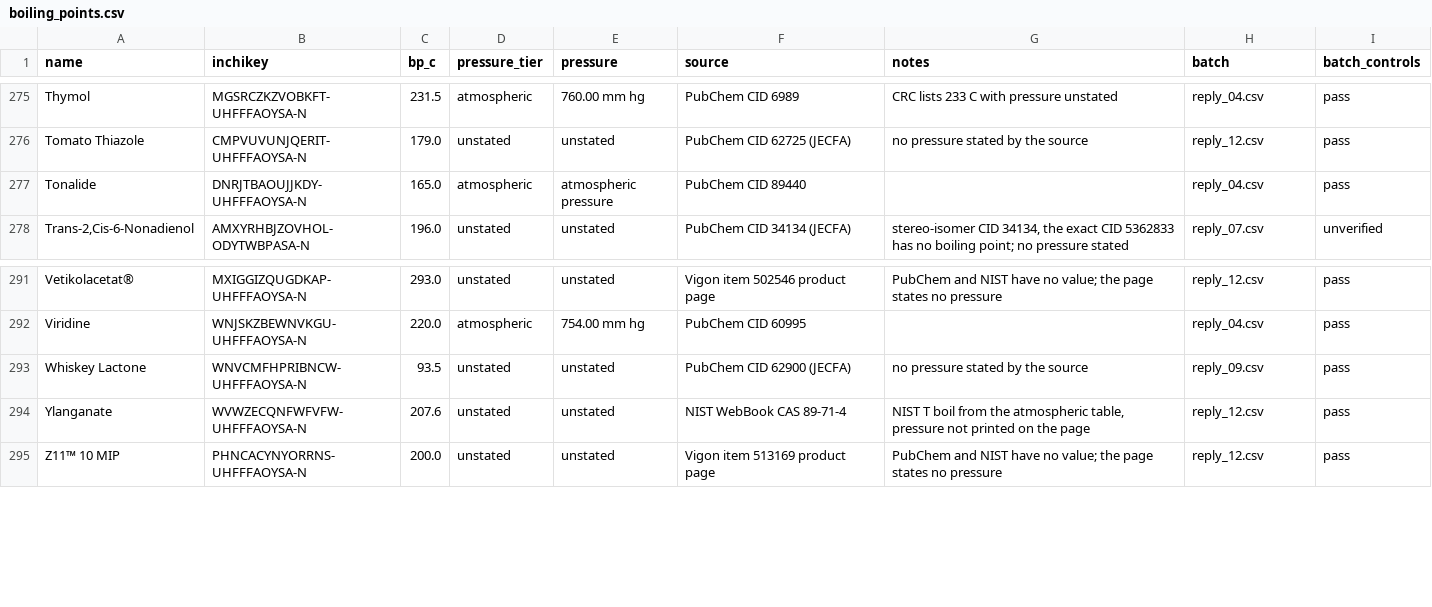
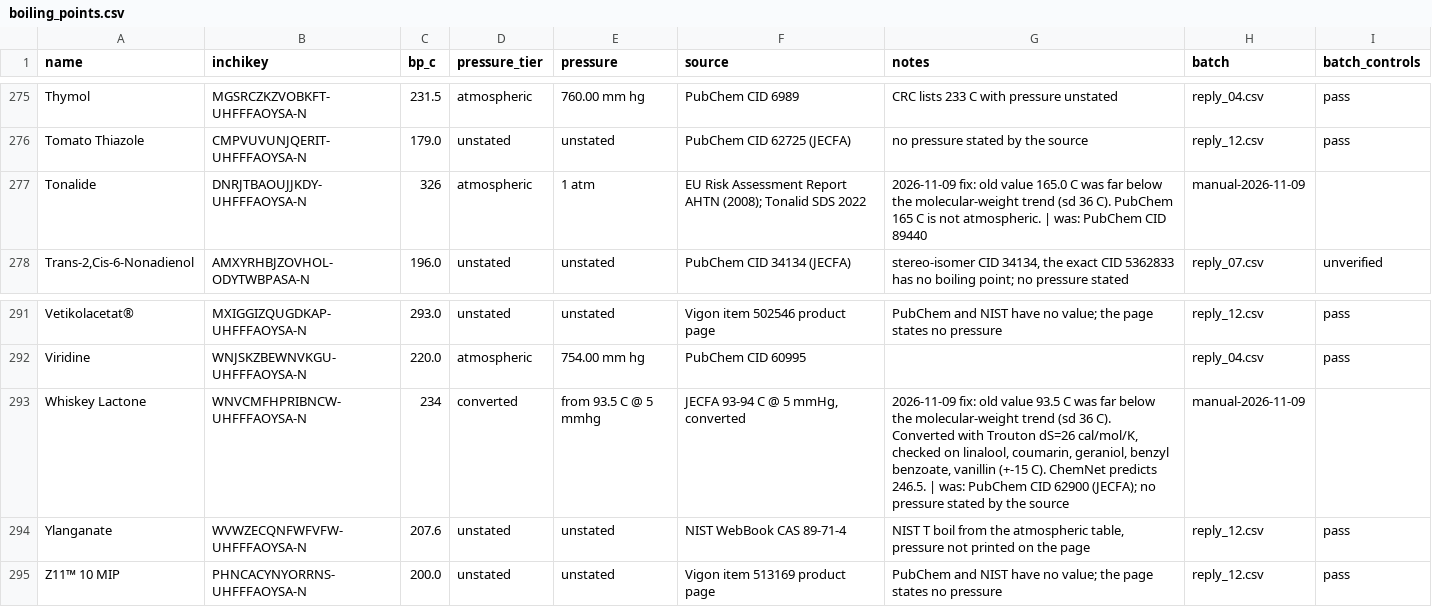
Before and after one commit to ValleZ/molor, a CSV file: data/inventory/boiling_points.csv, drawn as a sheet; only a part is shown, gaps mark what is left out; the diff covers the shown part only.

```diff
--- a/data/inventory/boiling_points.csv
+++ b/data/inventory/boiling_points.csv
@@ -276,3 +276,3 @@ Thymol,MGSRCZKZVOBKFT-UHFFFAOYSA-N,231.5,atmospheric,760.00 mm hg,PubChem CID 69
 Tomato Thiazole,CMPVUVUNJQERIT-UHFFFAOYSA-N,179.0,unstated,unstated,PubChem CID 62725 (JECFA),no pressure stated by the source,reply_12.csv,pass
-Tonalide,DNRJTBAOUJJKDY-UHFFFAOYSA-N,165.0,atmospheric,atmospheric pressure,PubChem CID 89440,,reply_04.csv,pass
+Tonalide,DNRJTBAOUJJKDY-UHFFFAOYSA-N,326,atmospheric,1 atm,EU Risk Assessment Report AHTN (2008); Tonalid SDS 2022,2026-11-09 fix: old value 165.0 C was far below the molecular-weight trend (sd 36 C). PubChem 165 C is not atmospheric. | was: PubChem CID 89440,manual-2026-11-09,
 "Trans-2,Cis-6-Nonadienol",AMXYRHBJZOVHOL-ODYTWBPASA-N,196.0,unstated,unstated,PubChem CID 34134 (JECFA),"stereo-isomer CID 34134, the exact CID 5362833 has no boiling point; no pressure stated",reply_07.csv,unverified
@@ -292,3 +292,3 @@ Vetikolacetat®,MXIGGIZQUGDKAP-UHFFFAOYSA-N,293.0,unstated,unstated,Vigon item 5
 Viridine,WNJSKZBEWNVKGU-UHFFFAOYSA-N,220.0,atmospheric,754.00 mm hg,PubChem CID 60995,,reply_04.csv,pass
-Whiskey Lactone,WNVCMFHPRIBNCW-UHFFFAOYSA-N,93.5,unstated,unstated,PubChem CID 62900 (JECFA),no pressure stated by the source,reply_09.csv,pass
+Whiskey Lactone,WNVCMFHPRIBNCW-UHFFFAOYSA-N,234,converted,from 93.5 C @ 5 mmhg,"JECFA 93-94 C @ 5 mmHg, converted","2026-11-09 fix: old value 93.5 C was far below the molecular-weight trend (sd 36 C). Converted with Trouton dS=26 cal/mol/K, checked on linalool, coumarin, geraniol, benzyl benzoate, vanillin (+-15 C). ChemNet predicts 246.5. | was: PubChem CID 62900 (JECFA); no pressure stated by the source",manual-2026-11-09,
 Ylanganate,WVWZECQNFWFVFW-UHFFFAOYSA-N,207.6,unstated,unstated,NIST WebBook CAS 89-71-4,"NIST T boil from the atmospheric table, pressure not printed on the page",reply_12.csv,pass
```
Also changed, not shown: 35 edited cells elsewhere in this file.
